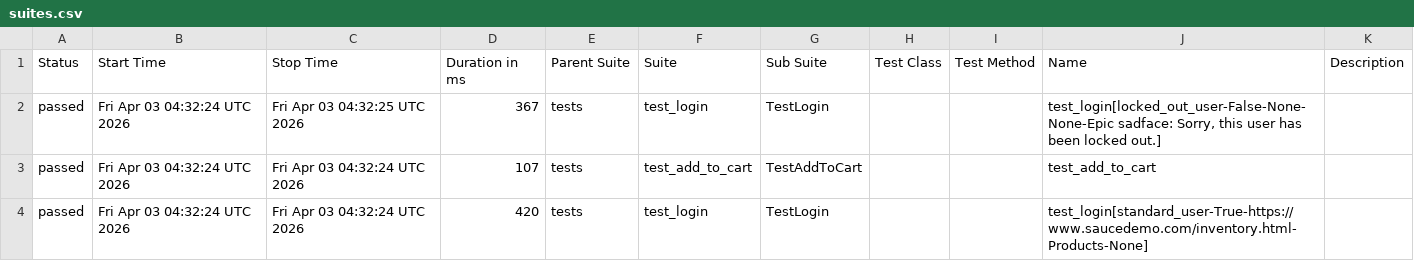
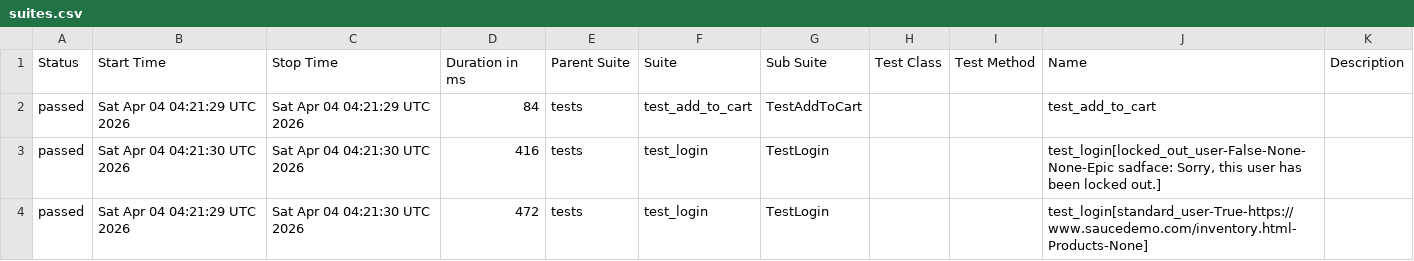
Before and after one commit to mykhailohavryliv/swaglabs-automation, a CSV file: data/suites.csv, drawn as a sheet.

```diff
--- a/data/suites.csv
+++ b/data/suites.csv
@@ -1,4 +1,4 @@
 "Status","Start Time","Stop Time","Duration in ms","Parent Suite","Suite","Sub Suite","Test Class","Test Method","Name","Description"
-"passed","Fri Apr 03 04:32:24 UTC 2026","Fri Apr 03 04:32:25 UTC 2026","367","tests","test_login","TestLogin","","","test_login[locked_out_user-False-None-None-Epic sadface: Sorry, this user has been locked out.]",""
-"passed","Fri Apr 03 04:32:24 UTC 2026","Fri Apr 03 04:32:24 UTC 2026","107","tests","test_add_to_cart","TestAddToCart","","","test_add_to_cart",""
-"passed","Fri Apr 03 04:32:24 UTC 2026","Fri Apr 03 04:32:24 UTC 2026","420","tests","test_login","TestLogin","","","test_login[standard_user-True-https://www.saucedemo.com/inventory.html-Products-None]",""
+"passed","Sat Apr 04 04:21:29 UTC 2026","Sat Apr 04 04:21:29 UTC 2026","84","tests","test_add_to_cart","TestAddToCart","","","test_add_to_cart",""
+"passed","Sat Apr 04 04:21:30 UTC 2026","Sat Apr 04 04:21:30 UTC 2026","416","tests","test_login","TestLogin","","","test_login[locked_out_user-False-None-None-Epic sadface: Sorry, this user has been locked out.]",""
+"passed","Sat Apr 04 04:21:29 UTC 2026","Sat Apr 04 04:21:30 UTC 2026","472","tests","test_login","TestLogin","","","test_login[standard_user-True-https://www.saucedemo.com/inventory.html-Products-None]",""
```
Also changed, not shown: 24 other files.
